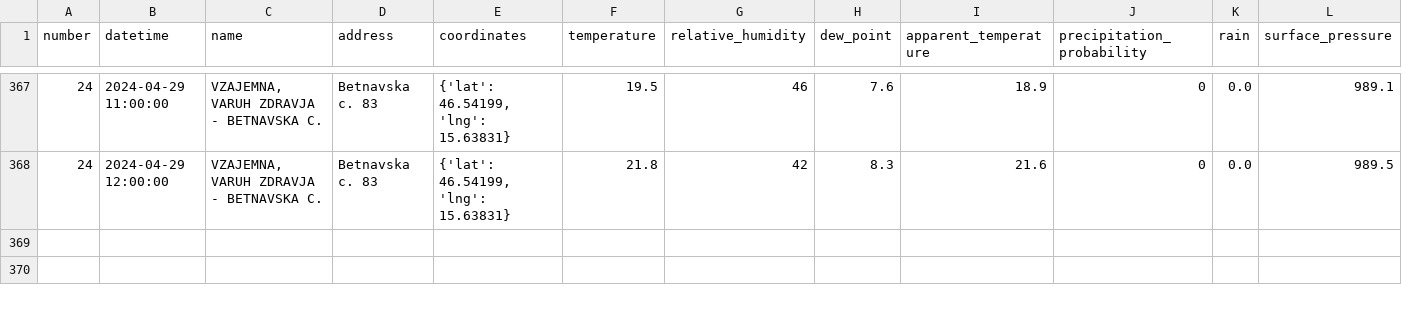
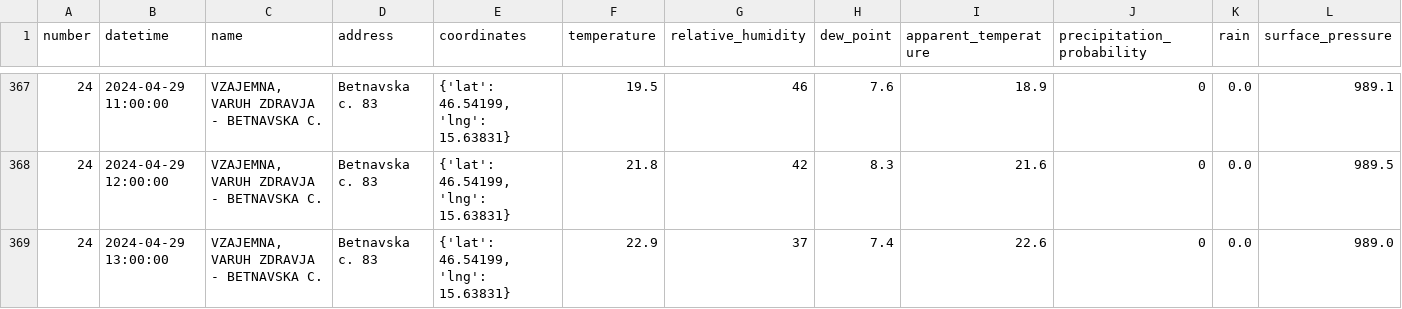
Before and after one commit to ChiefPatrik/mBikePredictions, a CSV file: data/processed/station24_data.csv, drawn as a sheet; only a part is shown, gaps mark what is left out; rows hold the shown columns only; the diff names each change by its address in the sheet, - before the commit and + after, or states it on an @@ line.

```diff
--- a/data/processed/station24_data.csv
+++ b/data/processed/station24_data.csv
+row 369: 24 | 2024-04-29 13:00:00 | VZAJEMNA, VARUH ZDRAVJA - BETNAVSKA C. | Betnavska c. 83 | {'lat': 46.54199, 'lng': 15.63831} | 22.9 | 37 | 7.4 | 22.6 | 0 | 0.0 | 989.0
```
Also changed, not shown: data/processed/station13_data.csv, data/processed/station15_data.csv, 28 other files.
